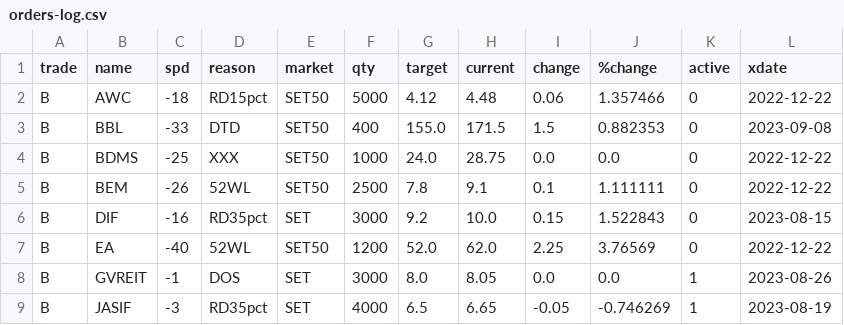
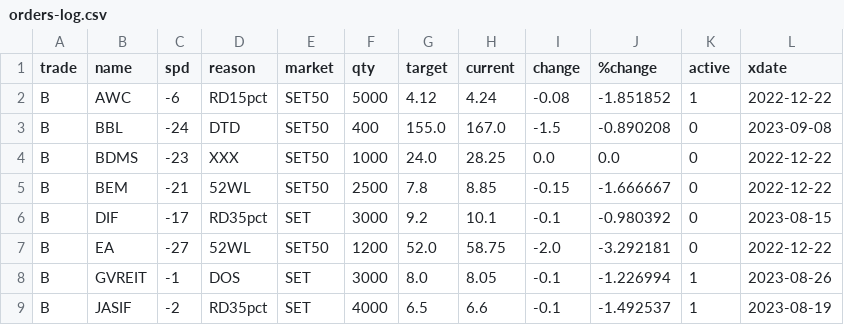
Before and after one commit to santimcs/obsidian-git-sync, a CSV file: Data/orders-log.csv, drawn as a sheet; only a part is shown; the diff covers the shown part only.

```diff
--- a/Data/orders-log.csv
+++ b/Data/orders-log.csv
@@ -1,9 +1,9 @@
 trade,name,spd,reason,market,qty,target,current,change,%change,active,xdate
-B,AWC,-18,RD15pct,SET50,5000,4.12,4.48,0.06,1.357466,0,2022-12-22
-B,BBL,-33,DTD,SET50,400,155.0,171.5,1.5,0.882353,0,2023-09-08
-B,BDMS,-25,XXX,SET50,1000,24.0,28.75,0.0,0.0,0,2022-12-22
-B,BEM,-26,52WL,SET50,2500,7.8,9.1,0.1,1.111111,0,2022-12-22
-B,DIF,-16,RD35pct,SET,3000,9.2,10.0,0.15,1.522843,0,2023-08-15
-B,EA,-40,52WL,SET50,1200,52.0,62.0,2.25,3.76569,0,2022-12-22
-B,GVREIT,-1,DOS,SET,3000,8.0,8.05,0.0,0.0,1,2023-08-26
-B,JASIF,-3,RD35pct,SET,4000,6.5,6.65,-0.05,-0.746269,1,2023-08-19
+B,AWC,-6,RD15pct,SET50,5000,4.12,4.24,-0.08,-1.851852,1,2022-12-22
+B,BBL,-24,DTD,SET50,400,155.0,167.0,-1.5,-0.890208,0,2023-09-08
+B,BDMS,-23,XXX,SET50,1000,24.0,28.25,0.0,0.0,0,2022-12-22
+B,BEM,-21,52WL,SET50,2500,7.8,8.85,-0.15,-1.666667,0,2022-12-22
+B,DIF,-17,RD35pct,SET,3000,9.2,10.1,-0.1,-0.980392,0,2023-08-15
+B,EA,-27,52WL,SET50,1200,52.0,58.75,-2.0,-3.292181,0,2022-12-22
+B,GVREIT,-1,DOS,SET,3000,8.0,8.05,-0.1,-1.226994,1,2023-08-26
+B,JASIF,-2,RD35pct,SET,4000,6.5,6.6,-0.1,-1.492537,1,2023-08-19
```
Also changed, not shown: 77 edited cells elsewhere in this file, Data/5-day-average.csv, Data/Price-Today.csv, 9 other files.
